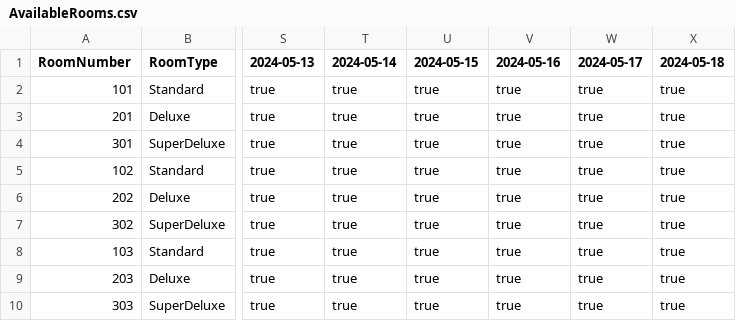
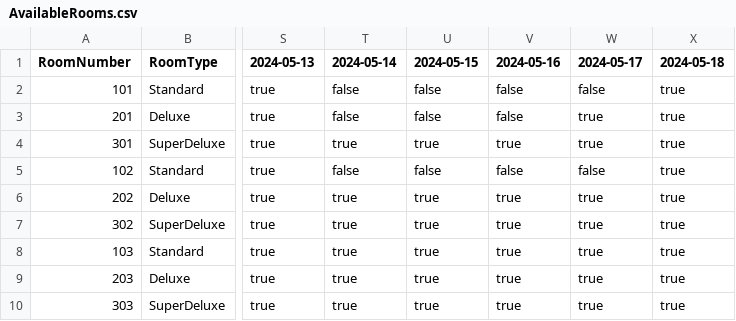
Before and after one commit to Vaish1405/380Project, a CSV file: data/AvailableRooms.csv, drawn as a sheet; only a part is shown, gaps mark what is left out; the diff names each change by its address in the sheet, - before the commit and + after, or states it on an @@ line.

```diff
--- a/data/AvailableRooms.csv
+++ b/data/AvailableRooms.csv
-T2:T3 (2024-05-14): true
+T2:T3 (2024-05-14): false
-U2:U3 (2024-05-15): true
+U2:U3 (2024-05-15): false
-V2:V3 (2024-05-16): true
+V2:V3 (2024-05-16): false
-W2 (2024-05-17): true
+W2 (2024-05-17): false
-T5 (2024-05-14): true
+T5 (2024-05-14): false
-U5 (2024-05-15): true
+U5 (2024-05-15): false
-V5 (2024-05-16): true
+V5 (2024-05-16): false
-W5 (2024-05-17): true
+W5 (2024-05-17): false
```
Also changed, not shown: 38 other files.
